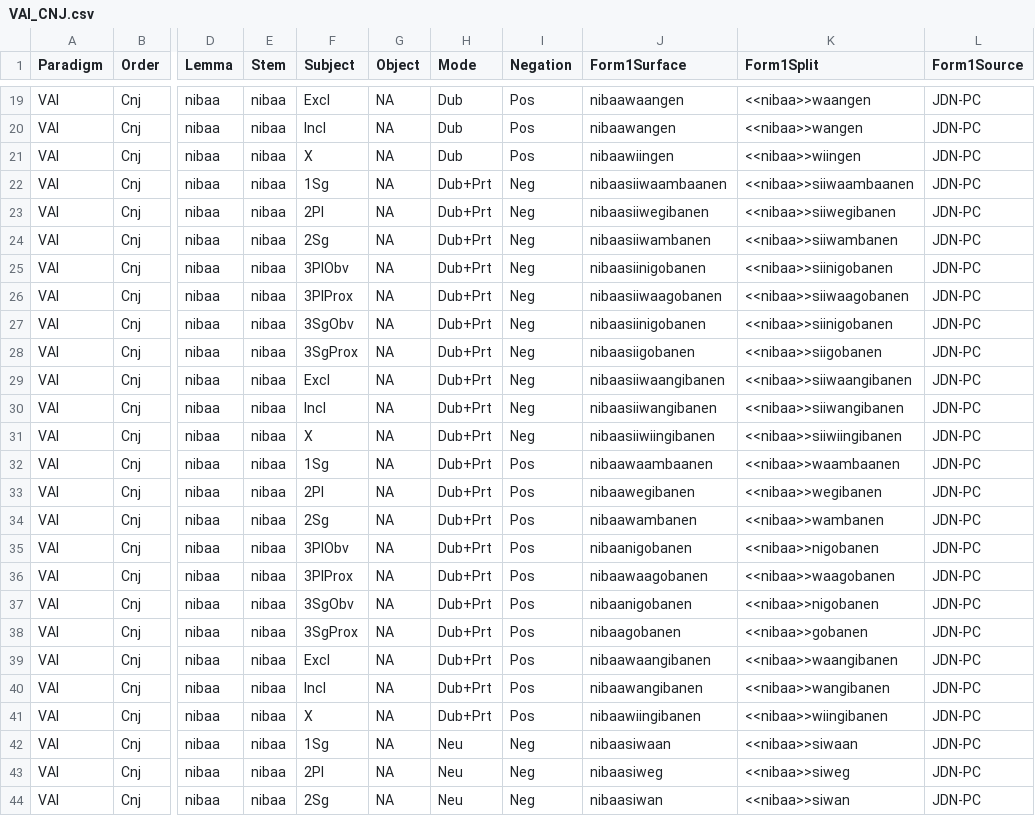
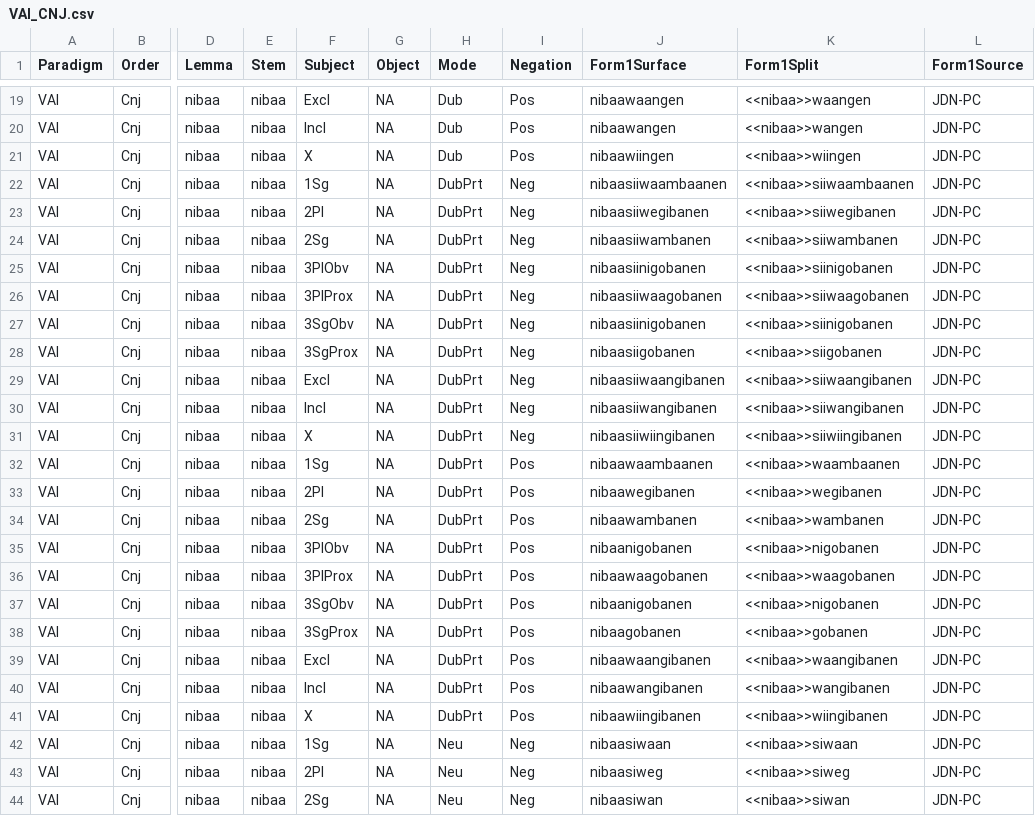
Before and after one commit to ELF-Lab/OjibweMorph, a CSV file: Spreadsheets/VAI_CNJ.csv, drawn as a sheet; only a part is shown, gaps mark what is left out; the diff covers the shown part only; the diff names each change by its address in the sheet, - before the commit and + after, or states it on an @@ line.

```diff
--- a/Spreadsheets/VAI_CNJ.csv
+++ b/Spreadsheets/VAI_CNJ.csv
-H22:H41 (Mode): Dub+Prt
+H22:H41 (Mode): DubPrt
```
Also changed, not shown: 160 edited cells elsewhere in this file, Spreadsheets/VAI_IND.csv, Spreadsheets/VII_CNJ.csv, 5 other files.
